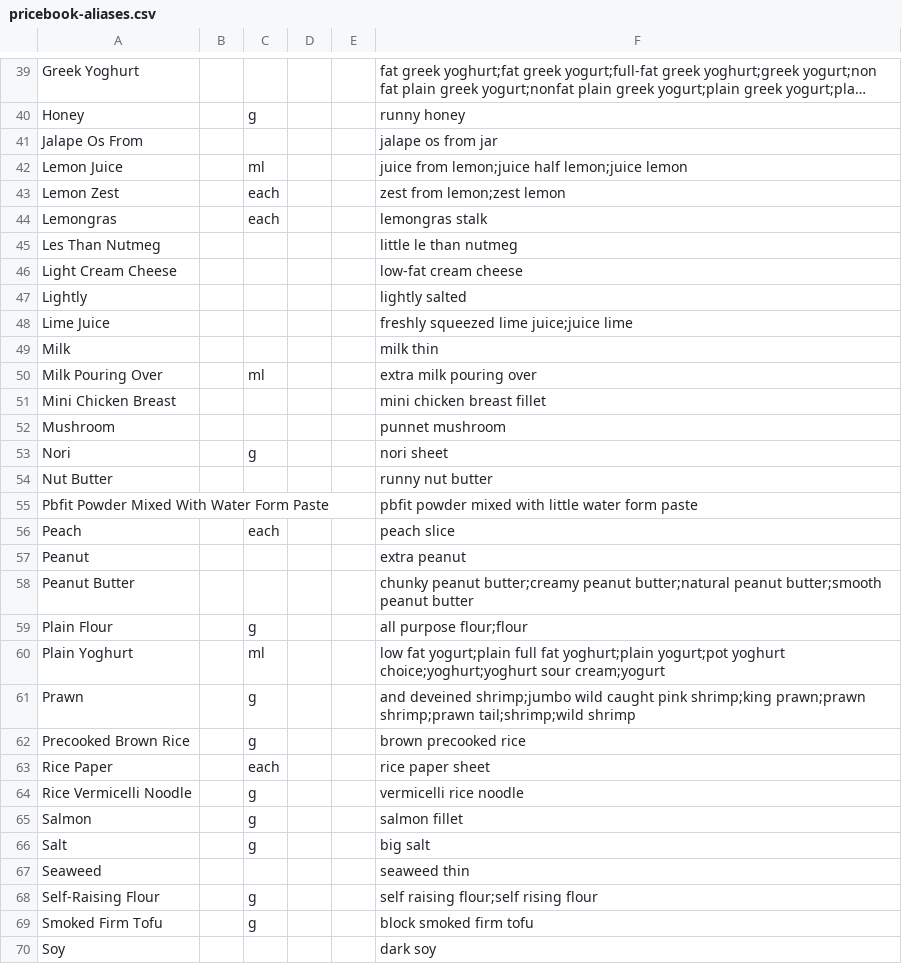
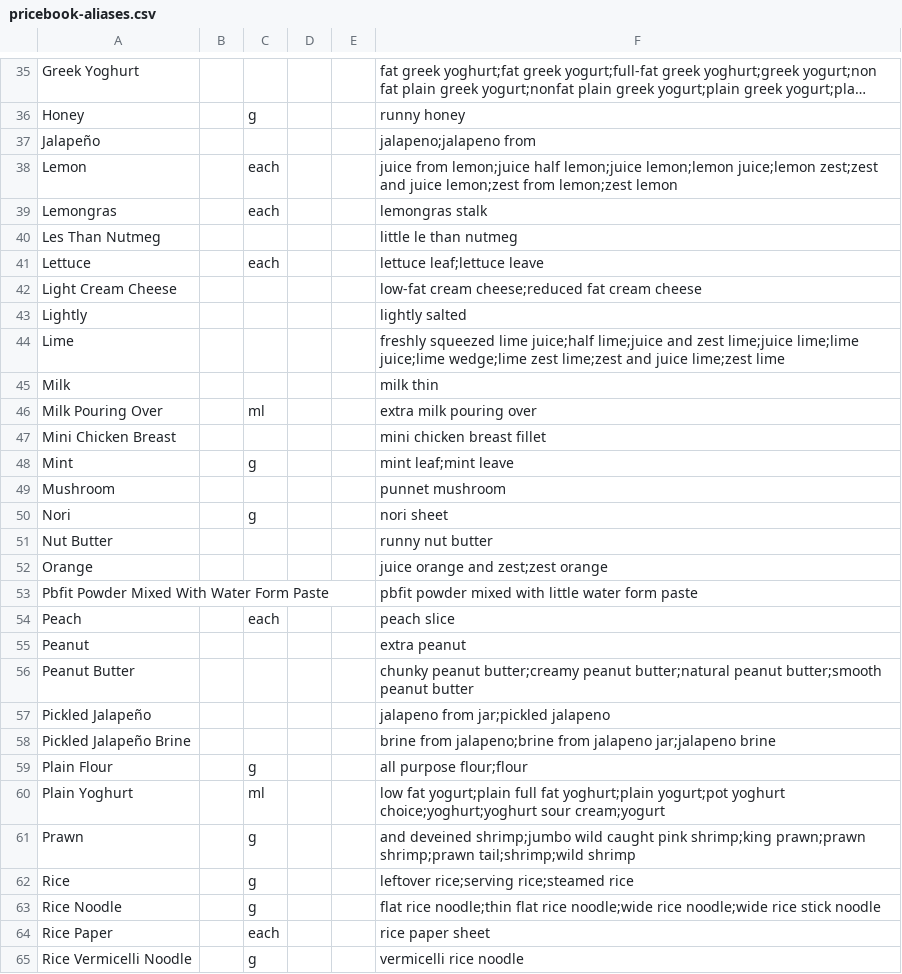
Before and after one commit to saffronlm-cmyk/daily-shuffle, a CSV file: pricebook-aliases.csv, drawn as a sheet; only a part is shown, gaps mark what is left out; the shorter side is filled out with more unchanged rows; long unchanged cells end in …; removed rows and columns are numbered as before the commit, all else as after; the diff covers the shown part only; the diff names each change by its address in the sheet, - before the commit and + after, or states it on an @@ line.

```diff
--- a/pricebook-aliases.csv
+++ b/pricebook-aliases.csv
-row 41: Jalape Os From |  |  |  |  | jalape os from jar
-row 42: Lemon Juice |  | ml |  |  | juice from lemon;juice half lemon;juice lemon
-row 43: Lemon Zest |  | each |  |  | zest from lemon;zest lemon
+row 37: Jalapeño |  |  |  |  | jalapeno;jalapeno from
+row 38: Lemon |  | each |  |  | juice from lemon;juice half lemon;juice lemon;lemon juice;lemon zest;zest and juice lemon;zest from lemon;zest lemon
+row 41: Lettuce |  | each |  |  | lettuce leaf;lettuce leave
-F42: low-fat cream cheese
+F42: low-fat cream cheese;reduced fat cream cheese
-row 48: Lime Juice |  |  |  |  | freshly squeezed lime juice;juice lime
+row 44: Lime |  |  |  |  | freshly squeezed lime juice;half lime;juice and zest lime;juice lime;lime juice;lime wedge;lime zest lime;zest and juice lime;zest lime
+row 48: Mint |  | g |  |  | mint leaf;mint leave
+row 52: Orange |  |  |  |  | juice orange and zest;zest orange
+row 57: Pickled Jalapeño |  |  |  |  | jalapeno from jar;pickled jalapeno
+row 58: Pickled Jalapeño Brine |  |  |  |  | brine from jalapeno;brine from jalapeno jar;jalapeno brine
-row 62: Precooked Brown Rice |  | g |  |  | brown precooked rice
+row 62: Rice |  | g |  |  | leftover rice;serving rice;steamed rice
+row 63: Rice Noodle |  | g |  |  | flat rice noodle;thin flat rice noodle;wide rice noodle;wide rice stick noodle
```
Also changed, not shown: 5 added rows, 13 removed rows and 7 edited cells elsewhere in this file, ingredient-consolidation.csv, recipe-ingredient-normalisation.consolidated.csv, 1 other file.
